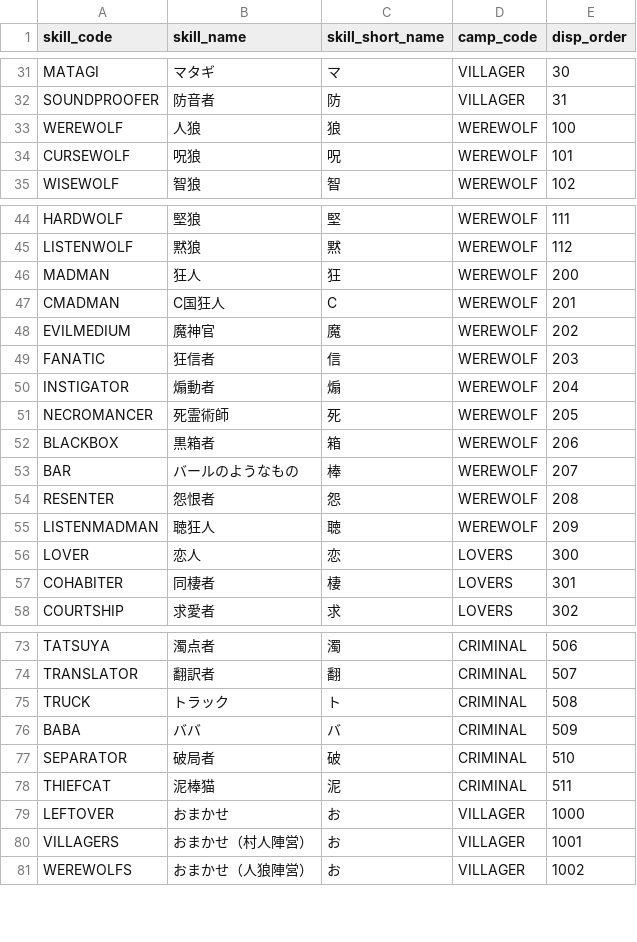
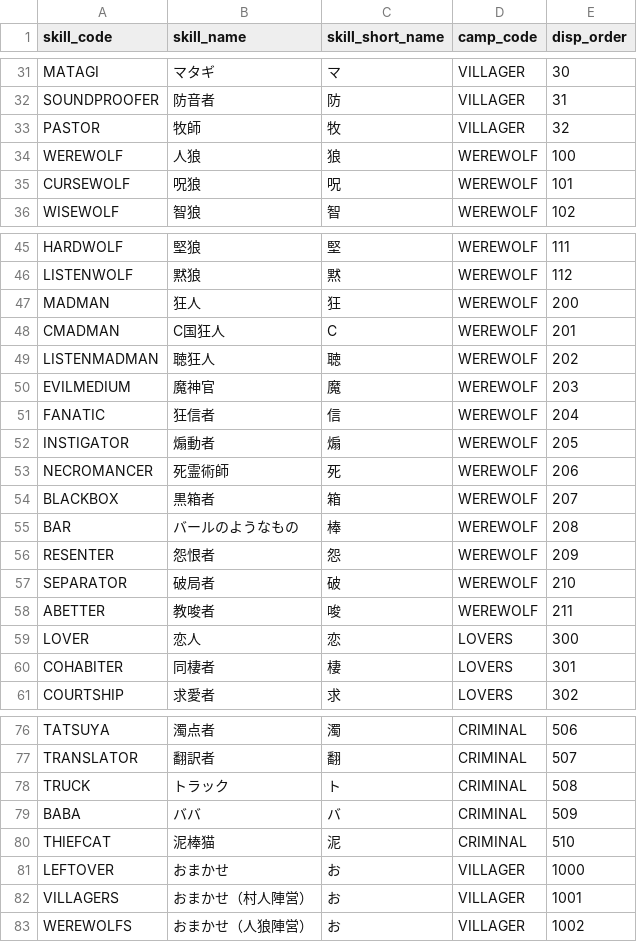
Before and after one commit to h-orito/wolf-mansion, a TSV file: dbflute_wolf_mansiondb/playsql/data/common/tsv/UTF-8/04-SKILL.tsv, drawn as a sheet; only a part is shown, gaps mark what is left out.

```diff
--- a/dbflute_wolf_mansiondb/playsql/data/common/tsv/UTF-8/04-SKILL.tsv
+++ b/dbflute_wolf_mansiondb/playsql/data/common/tsv/UTF-8/04-SKILL.tsv
@@ -32,2 +32,3 @@ MATAGI	マタギ	マ	VILLAGER	30
 SOUNDPROOFER	防音者	防	VILLAGER	31
+PASTOR	牧師	牧	VILLAGER	32
 WEREWOLF	人狼	狼	WEREWOLF	100
@@ -47,10 +48,12 @@ MADMAN	狂人	狂	WEREWOLF	200
 CMADMAN	C国狂人	C	WEREWOLF	201
-EVILMEDIUM	魔神官	魔	WEREWOLF	202
-FANATIC	狂信者	信	WEREWOLF	203
-INSTIGATOR	煽動者	煽	WEREWOLF	204
-NECROMANCER	死霊術師	死	WEREWOLF	205
-BLACKBOX	黒箱者	箱	WEREWOLF	206
-BAR	バールのようなもの	棒	WEREWOLF	207
-RESENTER	怨恨者	怨	WEREWOLF	208
-LISTENMADMAN	聴狂人	聴	WEREWOLF	209
+LISTENMADMAN	聴狂人	聴	WEREWOLF	202
+EVILMEDIUM	魔神官	魔	WEREWOLF	203
+FANATIC	狂信者	信	WEREWOLF	204
+INSTIGATOR	煽動者	煽	WEREWOLF	205
+NECROMANCER	死霊術師	死	WEREWOLF	206
+BLACKBOX	黒箱者	箱	WEREWOLF	207
+BAR	バールのようなもの	棒	WEREWOLF	208
+RESENTER	怨恨者	怨	WEREWOLF	209
+SEPARATOR	破局者	破	WEREWOLF	210
+ABETTER	教唆者	唆	WEREWOLF	211
 LOVER	恋人	恋	LOVERS	300
@@ -76,4 +79,3 @@ TRUCK	トラック	ト	CRIMINAL	508
 BABA	ババ	バ	CRIMINAL	509
-SEPARATOR	破局者	破	CRIMINAL	510
-THIEFCAT	泥棒猫	泥	CRIMINAL	511
+THIEFCAT	泥棒猫	泥	CRIMINAL	510
 LEFTOVER	おまかせ	お	VILLAGER	1000
```
Also changed, not shown: dbflute_wolf_mansiondb/playsql/data/common/tsv/UTF-8/07-ABILITY_TYPE.tsv, 42 other files.
